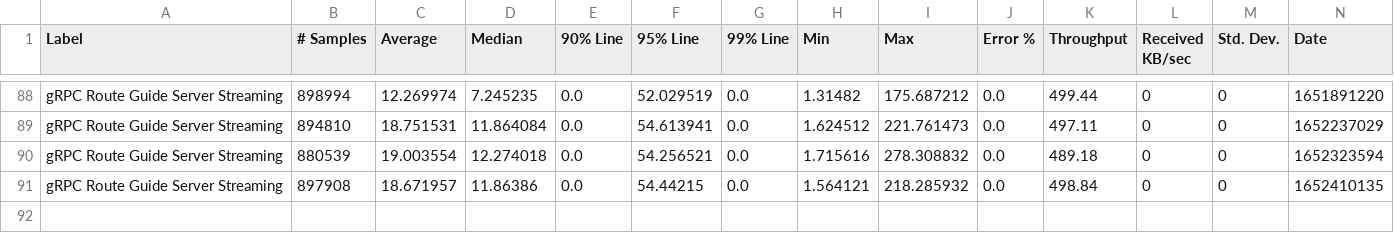
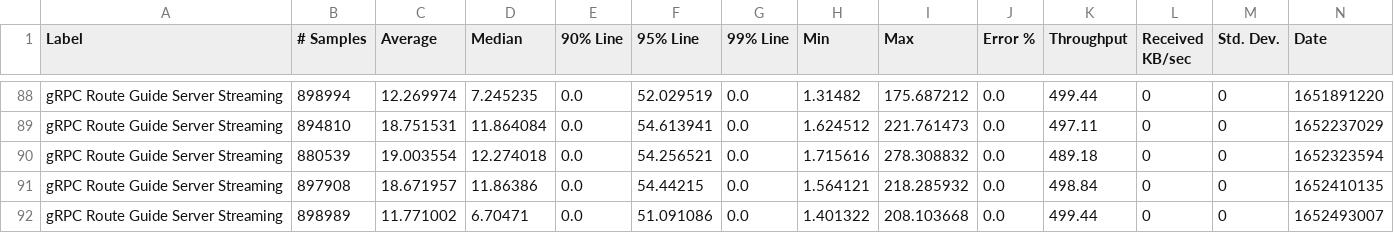
Before and after one commit to MadhukaHarith92/module-ballerina-grpc, a CSV file: load-tests/route_guide_server_streaming/results/summary.csv, drawn as a sheet; only a part is shown, gaps mark what is left out; rows hold the shown columns only; the diff names each change by its address in the sheet, - before the commit and + after, or states it on an @@ line.

Commit message:
Update route_guide_server_streaming test results on Sat May 14 02:26:42 UTC 2022

```diff
--- a/load-tests/route_guide_server_streaming/results/summary.csv
+++ b/load-tests/route_guide_server_streaming/results/summary.csv
+row 92: gRPC Route Guide Server Streaming | 898989 | 11.771002 | 6.70471 | 0.0 | 51.091086 | 0.0 | 1.401322 | 208.103668 | 0.0 | 499.44 | 0 | 0 | 1652493007
```
